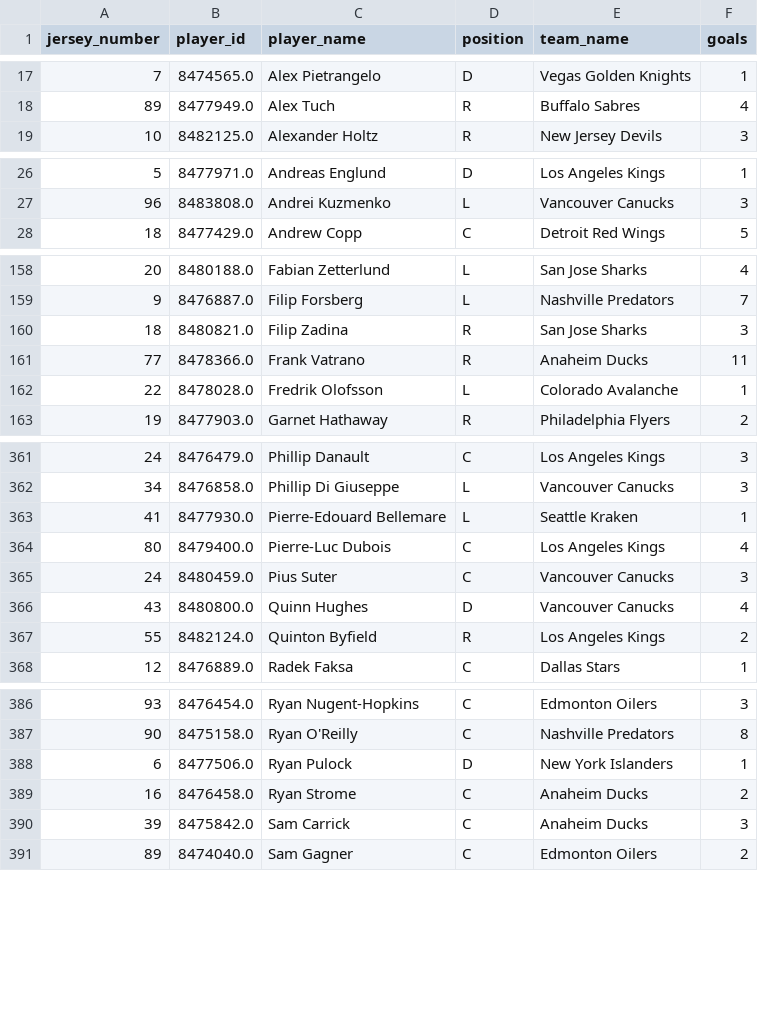
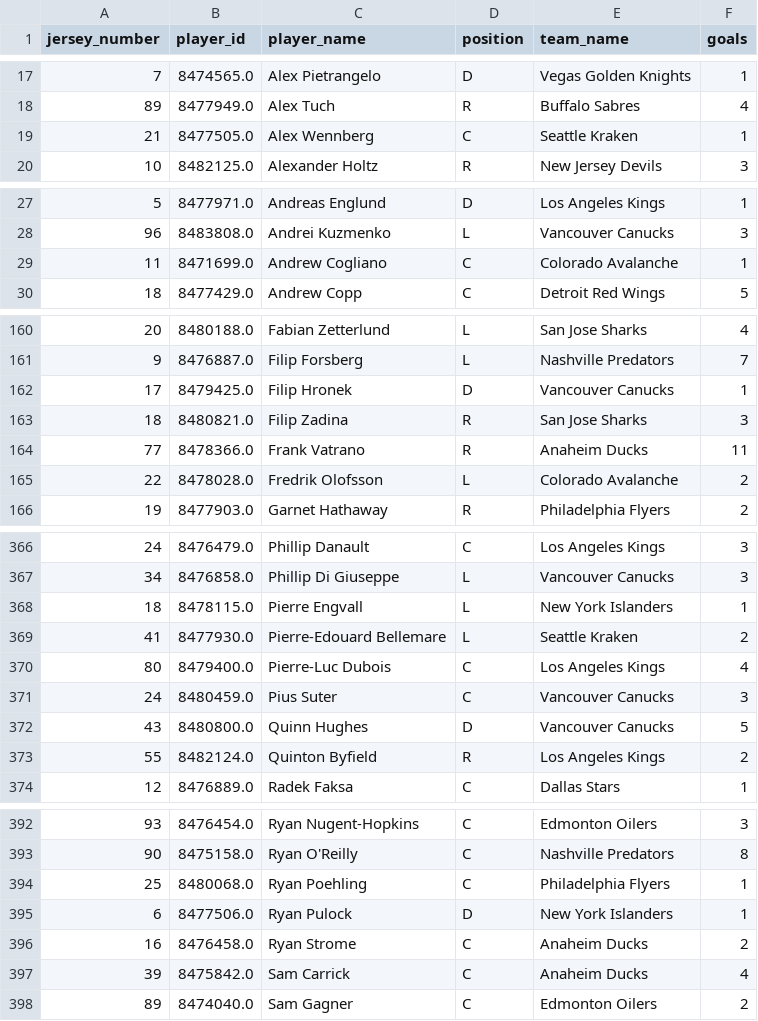
Before and after one commit to kjchrz03/hockey-streamlit, a CSV file: data/goal_counts.csv, drawn as a sheet; only a part is shown, gaps mark what is left out; the diff covers the shown part only.

```diff
--- a/data/goal_counts.csv
+++ b/data/goal_counts.csv
@@ -18,2 +18,3 @@ jersey_number,player_id,player_name,position,team_name,goals
 89,8477949.0,Alex Tuch,R,Buffalo Sabres,4
+21,8477505.0,Alex Wennberg,C,Seattle Kraken,1
 10,8482125.0,Alexander Holtz,R,New Jersey Devils,3
@@ -27,2 +28,3 @@ jersey_number,player_id,player_name,position,team_name,goals
 96,8483808.0,Andrei Kuzmenko,L,Vancouver Canucks,3
+11,8471699.0,Andrew Cogliano,C,Colorado Avalanche,1
 18,8477429.0,Andrew Copp,C,Detroit Red Wings,5
@@ -159,5 +161,6 @@ jersey_number,player_id,player_name,position,team_name,goals
 9,8476887.0,Filip Forsberg,L,Nashville Predators,7
+17,8479425.0,Filip Hronek,D,Vancouver Canucks,1
 18,8480821.0,Filip Zadina,R,San Jose Sharks,3
 77,8478366.0,Frank Vatrano,R,Anaheim Ducks,11
-22,8478028.0,Fredrik Olofsson,L,Colorado Avalanche,1
+22,8478028.0,Fredrik Olofsson,L,Colorado Avalanche,2
 19,8477903.0,Garnet Hathaway,R,Philadelphia Flyers,2
@@ -362,6 +367,7 @@ jersey_number,player_id,player_name,position,team_name,goals
 34,8476858.0,Phillip Di Giuseppe,L,Vancouver Canucks,3
-41,8477930.0,Pierre-Edouard Bellemare,L,Seattle Kraken,1
+18,8478115.0,Pierre Engvall,L,New York Islanders,1
+41,8477930.0,Pierre-Edouard Bellemare,L,Seattle Kraken,2
 80,8479400.0,Pierre-Luc Dubois,C,Los Angeles Kings,4
 24,8480459.0,Pius Suter,C,Vancouver Canucks,3
-43,8480800.0,Quinn Hughes,D,Vancouver Canucks,4
+43,8480800.0,Quinn Hughes,D,Vancouver Canucks,5
 55,8482124.0,Quinton Byfield,R,Los Angeles Kings,2
@@ -387,5 +393,6 @@ jersey_number,player_id,player_name,position,team_name,goals
 90,8475158.0,Ryan O'Reilly,C,Nashville Predators,8
+25,8480068.0,Ryan Poehling,C,Philadelphia Flyers,1
 6,8477506.0,Ryan Pulock,D,New York Islanders,1
 16,8476458.0,Ryan Strome,C,Anaheim Ducks,2
-39,8475842.0,Sam Carrick,C,Anaheim Ducks,3
+39,8475842.0,Sam Carrick,C,Anaheim Ducks,4
 89,8474040.0,Sam Gagner,C,Edmonton Oilers,2
```
Also changed, not shown: 2 added rows, 1 moved row and 13 edited cells elsewhere in this file, data/goal_locations.csv.
